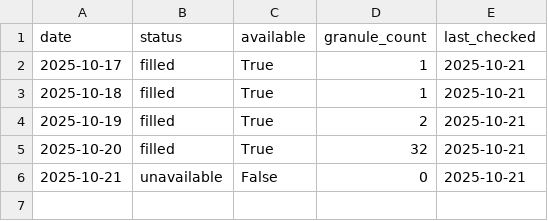
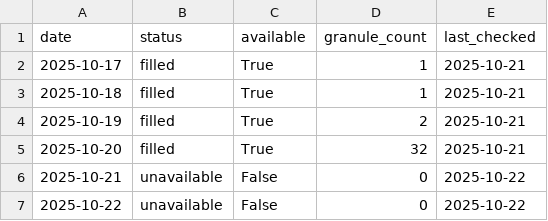
Before and after one commit to Varshani-UWA/chl-plotly, a CSV file: gap_report.csv, drawn as a sheet.

Commit message:
Auto-update chlorophyll data: 2025-10-21

```diff
--- a/gap_report.csv
+++ b/gap_report.csv
@@ -5,2 +5,3 @@ date,status,available,granule_count,last_checked
 2025-10-20,filled,True,32,2025-10-21
-2025-10-21,unavailable,False,0,2025-10-21
+2025-10-21,unavailable,False,0,2025-10-22
+2025-10-22,unavailable,False,0,2025-10-22
```
Also changed, not shown: 5 other files.
